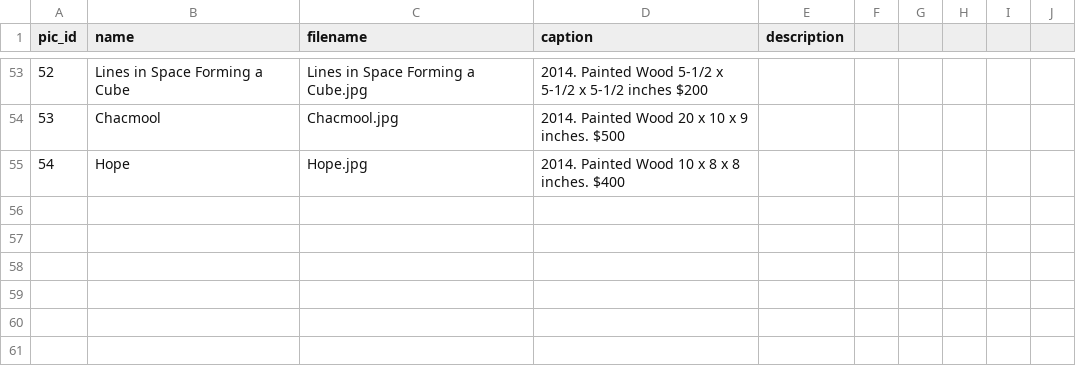
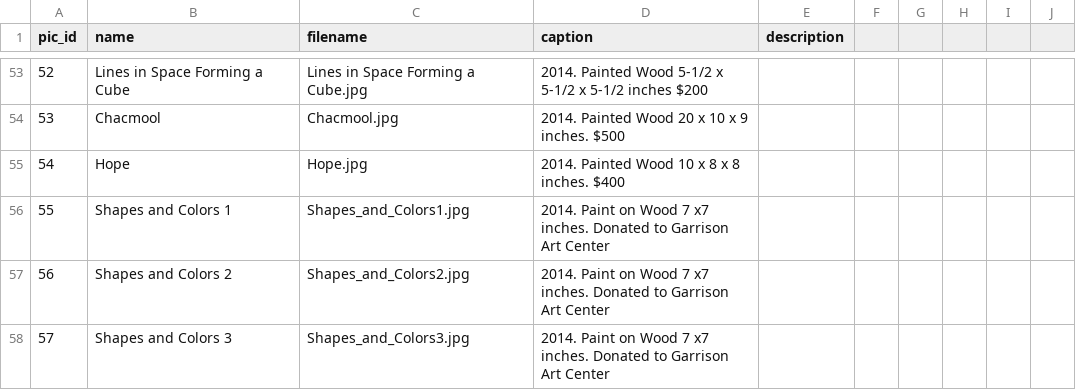
Before and after one commit to dlink/vpics, a CSV file: sql/data/pics.csv, drawn as a sheet; only a part is shown, gaps mark what is left out; the diff names each change by its address in the sheet, - before the commit and + after, or states it on an @@ line.

Commit message:
added new paintings

```diff
--- a/sql/data/pics.csv
+++ b/sql/data/pics.csv
+row 56: 55 | Shapes and Colors 1 | Shapes_and_Colors1.jpg | 2014. Paint on Wood 7 x7 inches. Donated to Garrison Art Center
+row 57: 56 | Shapes and Colors 2 | Shapes_and_Colors2.jpg | 2014. Paint on Wood 7 x7 inches. Donated to Garrison Art Center
+row 58: 57 | Shapes and Colors 3 | Shapes_and_Colors3.jpg | 2014. Paint on Wood 7 x7 inches. Donated to Garrison Art Center
```
Also changed, not shown: sql/data/page_pics.csv.
